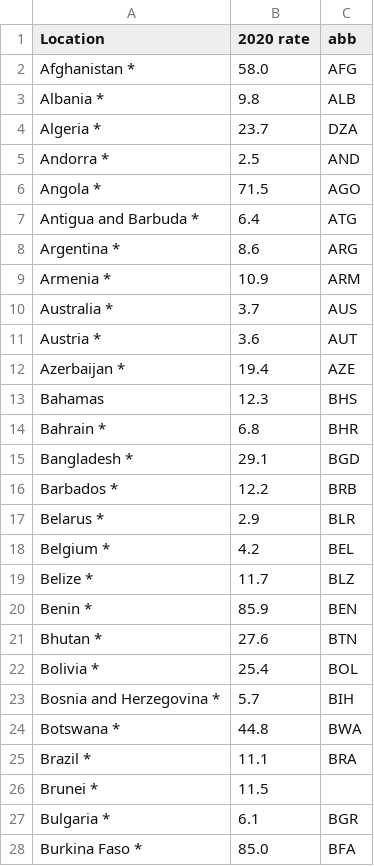
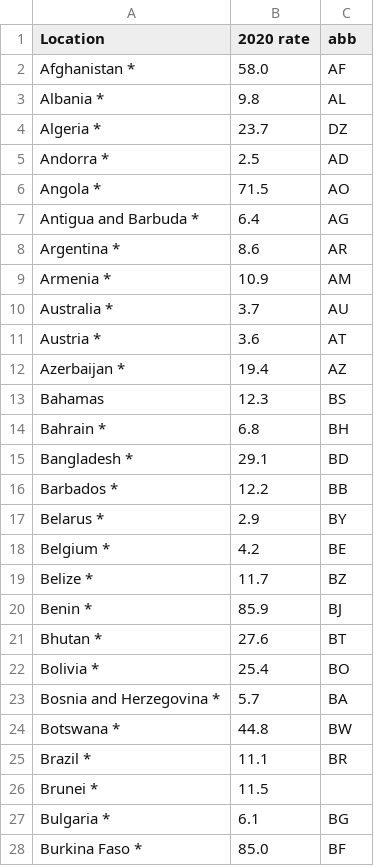
Before and after one commit to mehedi184/Healthy-Sustainable-Development-Analysis, a CSV file: mortarlity.csv, drawn as a sheet; only a part is shown; the diff covers the shown part only.

```diff
--- a/mortarlity.csv
+++ b/mortarlity.csv
@@ -1,28 +1,28 @@
 Location,2020 rate,abb
-Afghanistan *,58.0,AFG
-Albania *,9.8,ALB
-Algeria *,23.7,DZA
-Andorra *,2.5,AND
-Angola *,71.5,AGO
-Antigua and Barbuda *,6.4,ATG
-Argentina *,8.6,ARG
-Armenia *,10.9,ARM
-Australia *,3.7,AUS
-Austria *,3.6,AUT
-Azerbaijan *,19.4,AZE
-Bahamas,12.3,BHS
-Bahrain *,6.8,BHR
-Bangladesh *,29.1,BGD
-Barbados *,12.2,BRB
-Belarus *,2.9,BLR
-Belgium *,4.2,BEL
-Belize *,11.7,BLZ
-Benin *,85.9,BEN
-Bhutan *,27.6,BTN
-Bolivia *,25.4,BOL
-Bosnia and Herzegovina *,5.7,BIH
-Botswana *,44.8,BWA
-Brazil *,11.1,BRA
+Afghanistan *,58.0,AF
+Albania *,9.8,AL
+Algeria *,23.7,DZ
+Andorra *,2.5,AD
+Angola *,71.5,AO
+Antigua and Barbuda *,6.4,AG
+Argentina *,8.6,AR
+Armenia *,10.9,AM
+Australia *,3.7,AU
+Austria *,3.6,AT
+Azerbaijan *,19.4,AZ
+Bahamas,12.3,BS
+Bahrain *,6.8,BH
+Bangladesh *,29.1,BD
+Barbados *,12.2,BB
+Belarus *,2.9,BY
+Belgium *,4.2,BE
+Belize *,11.7,BZ
+Benin *,85.9,BJ
+Bhutan *,27.6,BT
+Bolivia *,25.4,BO
+Bosnia and Herzegovina *,5.7,BA
+Botswana *,44.8,BW
+Brazil *,11.1,BR
 Brunei *,11.5,
-Bulgaria *,6.1,BGR
-Burkina Faso *,85.0,BFA
+Bulgaria *,6.1,BG
+Burkina Faso *,85.0,BF
```
Also changed, not shown: 157 edited cells elsewhere in this file, 6 other files.
